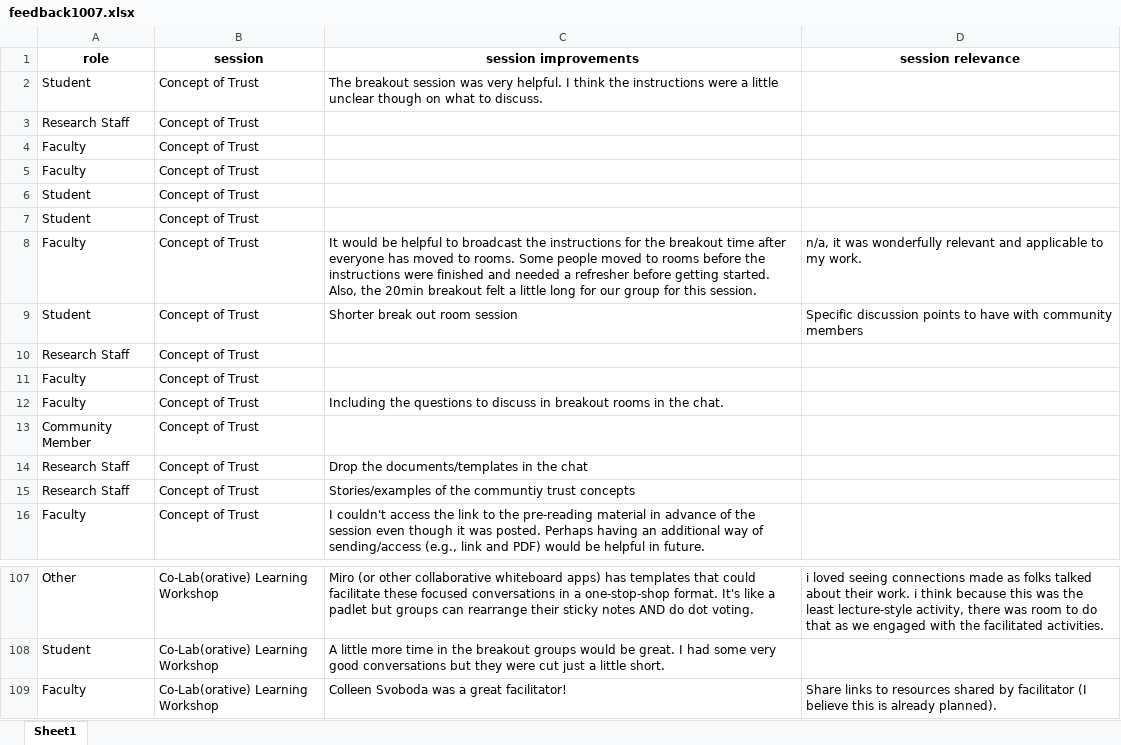
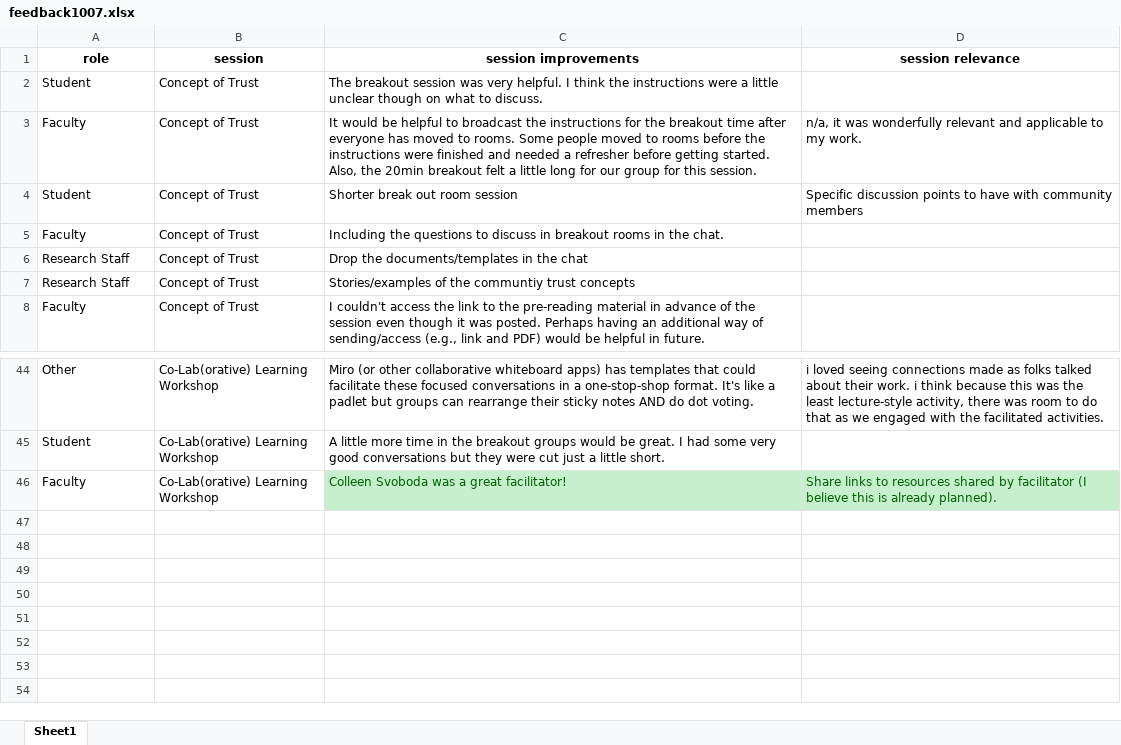
Before and after one commit to josephine-mckelvy/2022-Health-Equity-Research-Intensive, an Excel workbook: 2022-10-07/feedback1007.xlsx, sheet Sheet1, drawn as a sheet; only a part is shown, gaps mark what is left out; values as stored, in another font and other column widths than the file's, no borders; conditional formats not drawn; removed rows and columns are numbered as before the commit, all else as after; the diff covers the shown part only; the diff names each change by its address in the sheet, - before the commit and + after, or states it on an @@ line.

```diff
--- a/2022-10-07/feedback1007.xlsx (sheet Sheet1)
+++ b/2022-10-07/feedback1007.xlsx (sheet Sheet1)
-row 3: Research Staff | Concept of Trust
-row 4: Faculty | Concept of Trust
-row 5: Faculty | Concept of Trust
-row 6: Student | Concept of Trust
-row 7: Student | Concept of Trust
-row 10: Research Staff | Concept of Trust
-row 11: Faculty | Concept of Trust
-row 13: Community Member | Concept of Trust
@@ C46:D46 fill: none → #C6EFCE, text colour: black → #006100 @@
```
Also changed, not shown: 55 removed rows elsewhere in this sheet, 22 other files.
